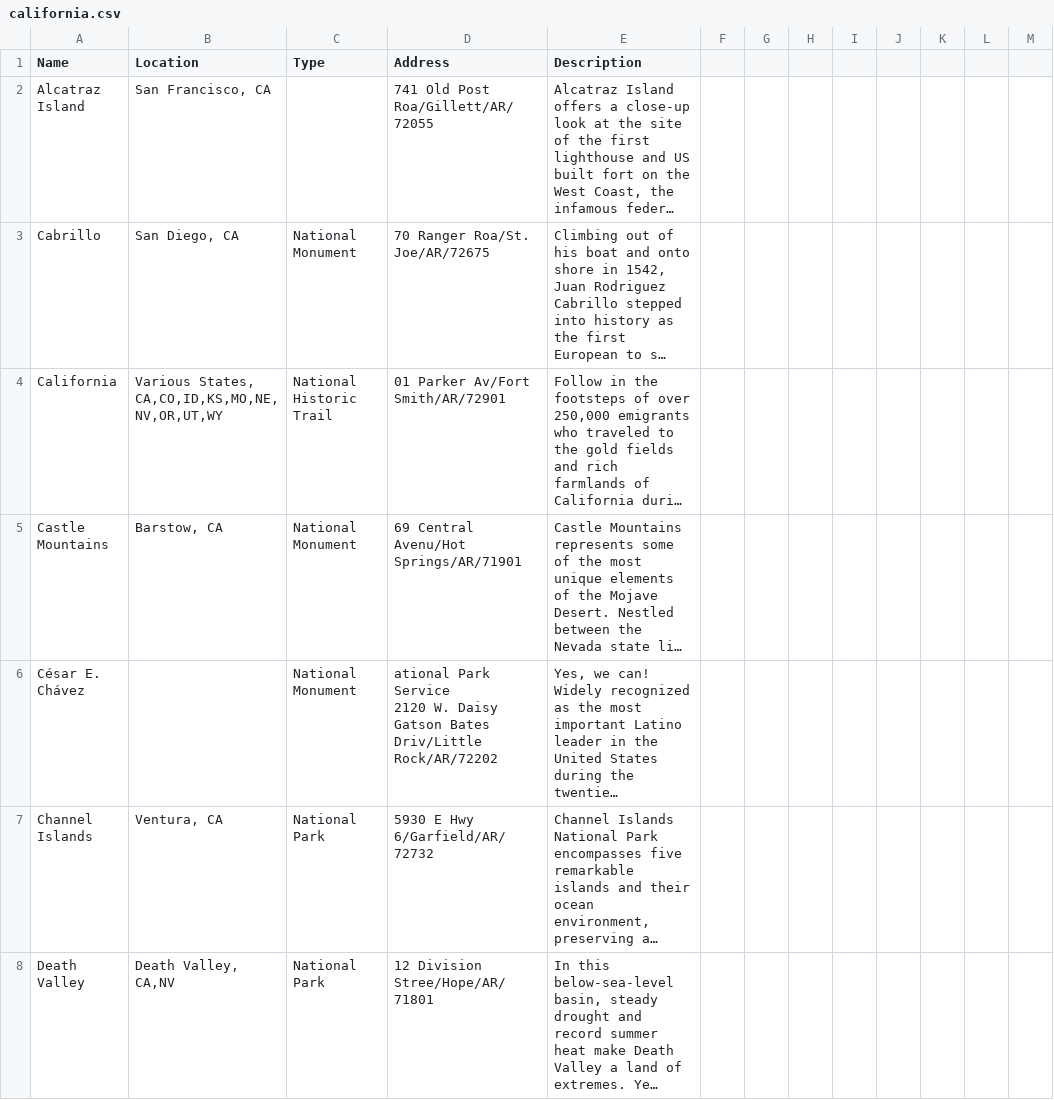
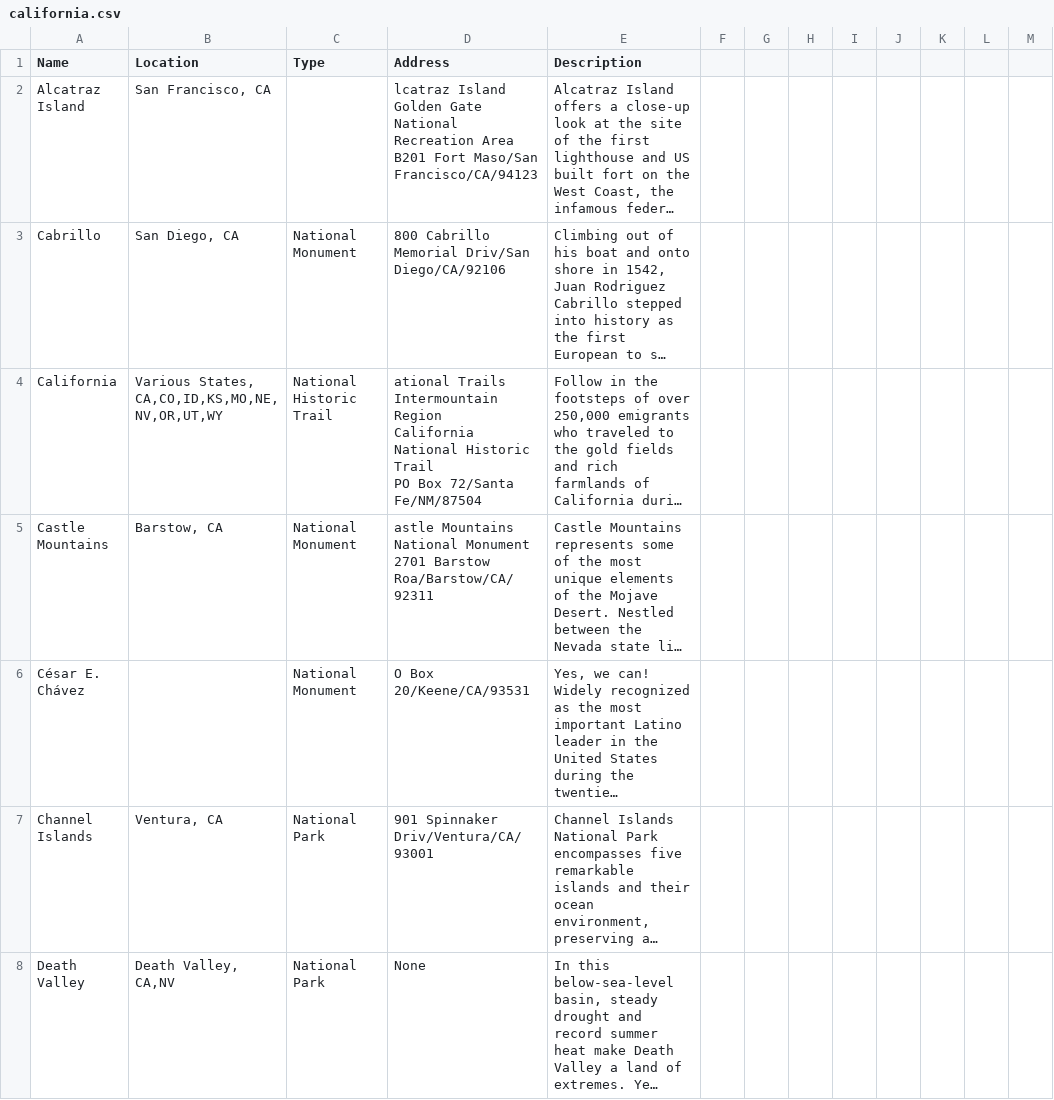
Before and after one commit to Adonais0/SI507-Project3, a CSV file: california.csv, drawn as a sheet; only a part is shown; long unchanged cells end in …; ↵ is a line break in a cell; the diff covers the shown part only; the diff names each change by its address in the sheet, - before the commit and + after, or states it on an @@ line.

```diff
--- a/california.csv
+++ b/california.csv
-D2 (Address): 741 Old Post Roa/Gillett/AR/72055
+D2 (Address): lcatraz Island ↵ Golden Gate National Recreation Area ↵ B201 Fort Maso/San Francisco/CA/94123
-D3 (Address): 70 Ranger Roa/St. Joe/AR/72675
+D3 (Address): 800 Cabrillo Memorial Driv/San Diego/CA/92106
-D4 (Address): 01 Parker Av/Fort Smith/AR/72901
+D4 (Address): ational Trails Intermountain Region ↵ California National Historic Trail ↵ PO Box 72/Santa Fe/NM/87504
-D5 (Address): 69 Central Avenu/Hot Springs/AR/71901
+D5 (Address): astle Mountains National Monument ↵ 2701 Barstow Roa/Barstow/CA/92311
-D6 (Address): ational Park Service ↵ 2120 W. Daisy Gatson Bates Driv/Little Rock/AR/72202
+D6 (Address): O Box 20/Keene/CA/93531
-D7 (Address): 5930 E Hwy 6/Garfield/AR/72732
+D7 (Address): 901 Spinnaker Driv/Ventura/CA/93001
-D8 (Address): 12 Division Stree/Hope/AR/71801
+D8 (Address): None
```
Also changed, not shown: 1 added row and 13 edited cells elsewhere in this file, arkansas.csv, michigan.csv, 39 other files.
